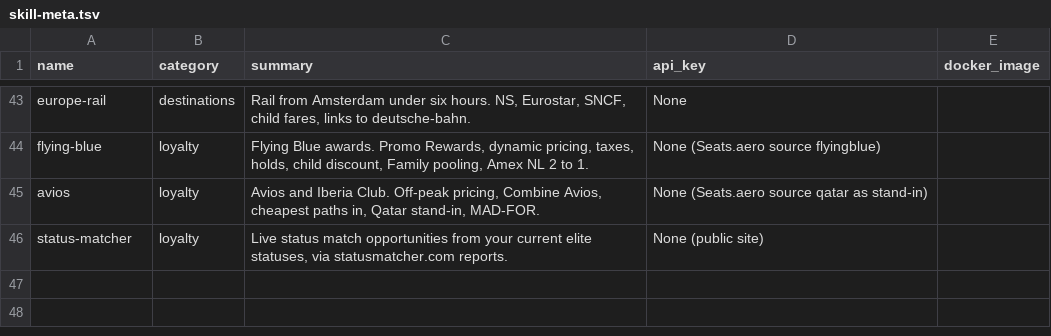
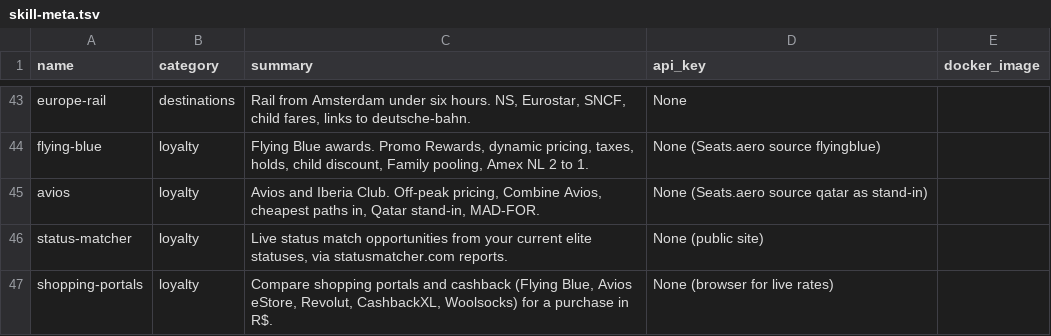
Before and after one commit to laioviana/travel-hacking-toolkit, a TSV file: scripts/skill-meta.tsv, drawn as a sheet; only a part is shown, gaps mark what is left out.

```diff
--- a/scripts/skill-meta.tsv
+++ b/scripts/skill-meta.tsv
@@ -46 +46,2 @@ avios	loyalty	Avios and Iberia Club. Off-peak pricing, Combine Avios, cheapest p
 status-matcher	loyalty	Live status match opportunities from your current elite statuses, via statusmatcher.com reports.	None (public site)	
+shopping-portals	loyalty	Compare shopping portals and cashback (Flying Blue, Avios eStore, Revolut, CashbackXL, Woolsocks) for a purchase in R$.	None (browser for live rates)	
```
Also changed, not shown: 7 other files.
